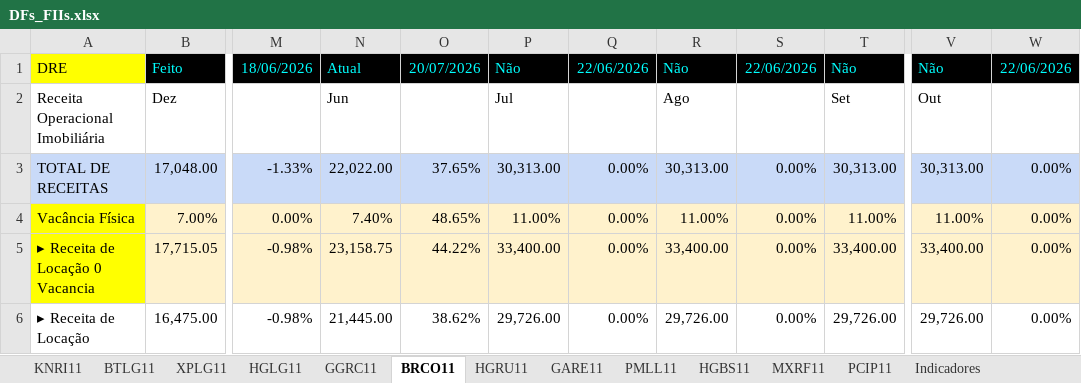
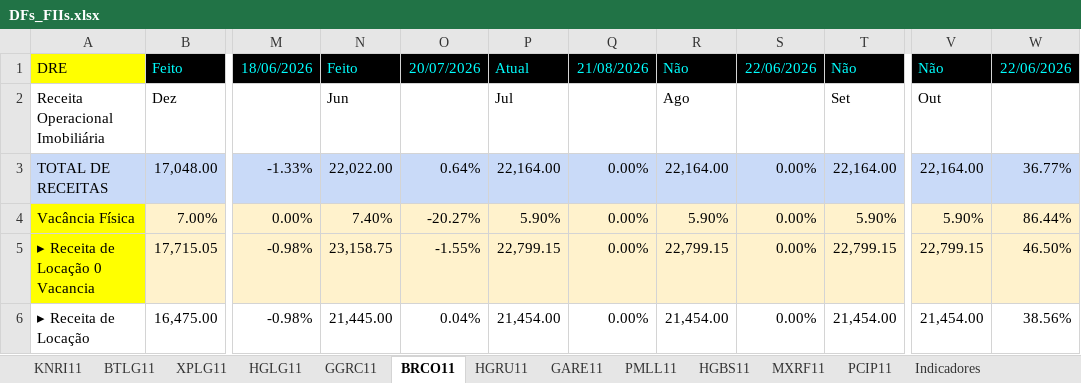
Before and after one commit to GuilhermeMGarcia/carteira-investimentos, an Excel workbook: Script_FII/DFs_FIIs.xlsx, sheet BRCO11, drawn as a sheet; only a part is shown, gaps mark what is left out; values as stored, in another font and other column widths than the file's, no borders; charts and pictures and table styles not drawn; the diff covers the shown part only; the diff names each change by its address in the sheet, - before the commit and + after, or states it on an @@ line.

```diff
--- a/Script_FII/DFs_FIIs.xlsx (sheet BRCO11)
+++ b/Script_FII/DFs_FIIs.xlsx (sheet BRCO11)
-N1: Atual
+N1: Feito
-P1: Não
+P1: Atual
-Q1: 22/06/2026
+Q1: 21/08/2026
-O3: 37.65%
+O3: 0.64%
-P3: 30,313.00
+P3: 22,164.00
-R3: 30,313.00
+R3: 22,164.00
-T3: 30,313.00
+T3: 22,164.00
-V3: 30,313.00
+V3: 22,164.00
-W3: 0.00%
+W3: 36.77%
-O4: 48.65%
+O4: -20.27%
-P4: 11.00%
+P4: 5.90%
-R4: 11.00%
+R4: 5.90%
-T4: 11.00%
+T4: 5.90%
-V4: 11.00%
+V4: 5.90%
-W4: 0.00%
+W4: 86.44%
-O5: 44.22%
+O5: -1.55%
-P5: 33,400.00
+P5: 22,799.15
-R5: 33,400.00
+R5: 22,799.15
-T5: 33,400.00
+T5: 22,799.15
-V5: 33,400.00
+V5: 22,799.15
-W5: 0.00%
+W5: 46.50%
-O6: 38.62%
+O6: 0.04%
-P6: 29,726.00
+P6: 21,454.00
-R6: 29,726.00
+R6: 21,454.00
-T6: 29,726.00
+T6: 21,454.00
-V6: 29,726.00
+V6: 21,454.00
-W6: 0.00%
+W6: 38.56%
```
Also changed, not shown: 1 added row and 453 edited cells elsewhere in this sheet, sheet Indicadores, sheet PCIP11, sheet GGRC11, sheet Calendário, sheet PMLL11, sheet HGRU11, 8 more sheets, formulas that keep their value, charts or pictures.
